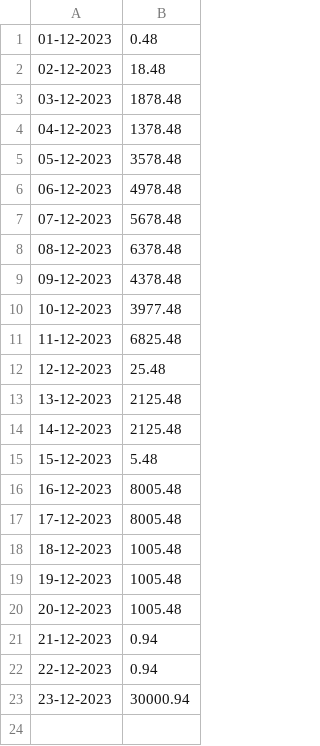
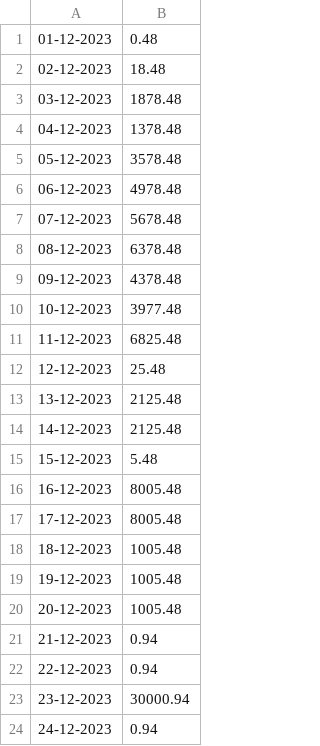
Before and after one commit to Baneeishaque/savings_bank_minimum_balance_analyzer_dart, a CSV file: dailyBalances_pnb.csv, drawn as a sheet; the diff names each change by its address in the sheet, - before the commit and + after, or states it on an @@ line.

Commit message:
Data up-to 24-12-2023

```diff
--- a/dailyBalances_pnb.csv
+++ b/dailyBalances_pnb.csv
+row 24: 24-12-2023 | 0.94
```
Also changed, not shown: 3 other files.
